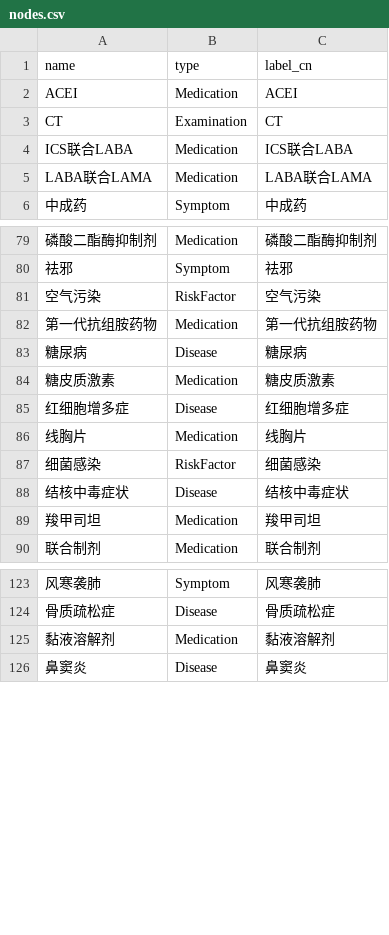
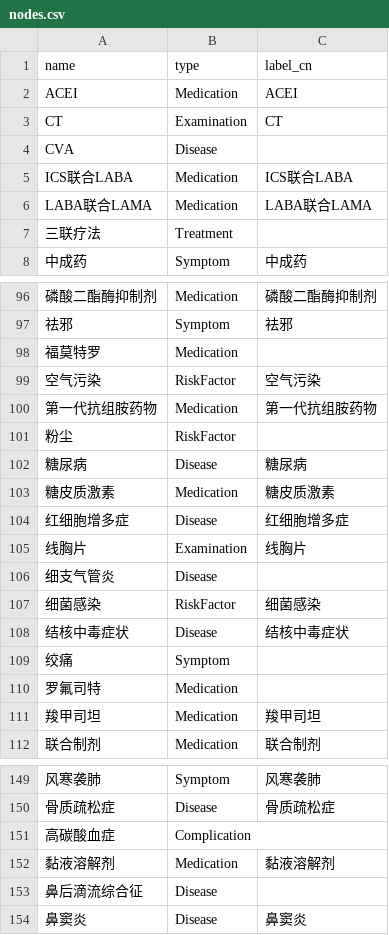
Before and after one commit to Yinik/COPD_REASERCH, a CSV file: 关系抽取结果/Neo4j导入_v2/nodes.csv, drawn as a sheet; only a part is shown, gaps mark what is left out; the diff covers the shown part only.

```diff
--- a/关系抽取结果/Neo4j导入_v2/nodes.csv
+++ b/关系抽取结果/Neo4j导入_v2/nodes.csv
@@ -3,4 +3,6 @@ ACEI,Medication,ACEI
 CT,Examination,CT
+CVA,Disease,
 ICS联合LABA,Medication,ICS联合LABA
 LABA联合LAMA,Medication,LABA联合LAMA
+三联疗法,Treatment,
 中成药,Symptom,中成药
@@ -80,4 +97,6 @@ LABA联合LAMA,Medication,LABA联合LAMA
 祛邪,Symptom,祛邪
+福莫特罗,Medication,
 空气污染,RiskFactor,空气污染
 第一代抗组胺药物,Medication,第一代抗组胺药物
+粉尘,RiskFactor,
 糖尿病,Disease,糖尿病
@@ -85,5 +104,8 @@ LABA联合LAMA,Medication,LABA联合LAMA
 红细胞增多症,Disease,红细胞增多症
-线胸片,Medication,线胸片
+线胸片,Examination,线胸片
+细支气管炎,Disease,
 细菌感染,RiskFactor,细菌感染
 结核中毒症状,Disease,结核中毒症状
+绞痛,Symptom,
+罗氟司特,Medication,
 羧甲司坦,Medication,羧甲司坦
@@ -124,3 +150,5 @@ LABA联合LAMA,Medication,LABA联合LAMA
 骨质疏松症,Disease,骨质疏松症
+高碳酸血症,Complication,
 黏液溶解剂,Medication,黏液溶解剂
+鼻后滴流综合征,Disease,
 鼻窦炎,Disease,鼻窦炎
```
Also changed, not shown: 19 added rows and 2 edited cells elsewhere in this file, 35 other files.
